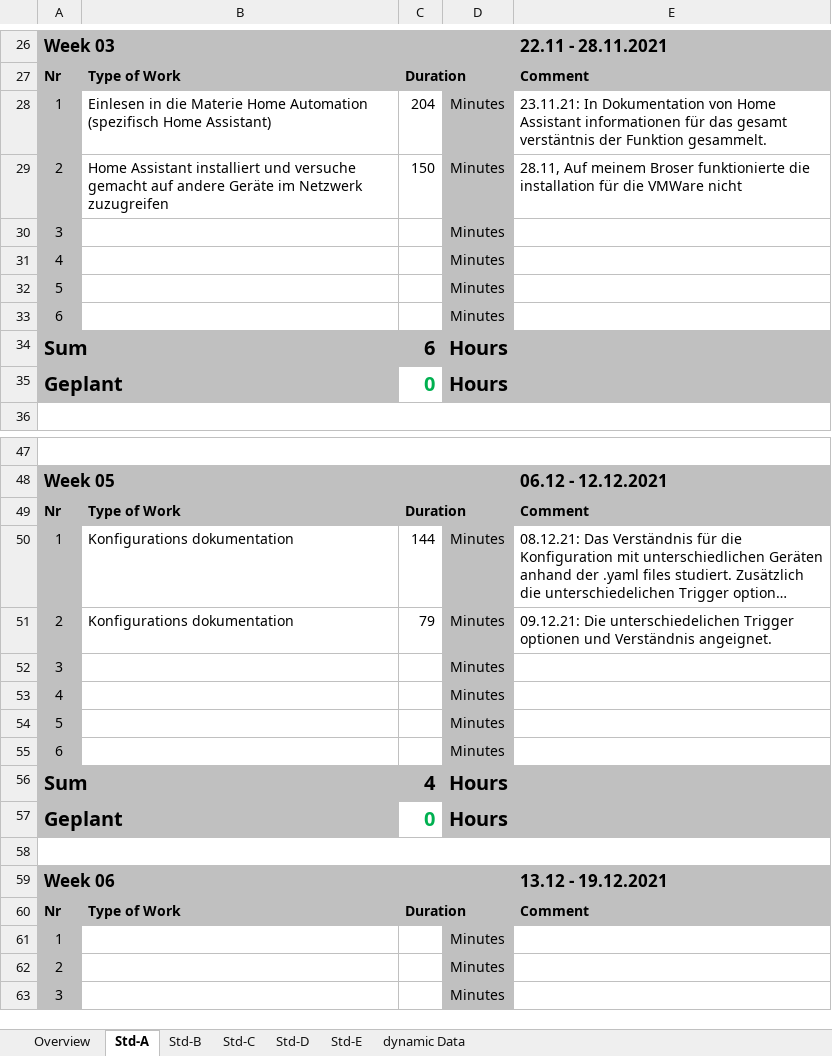
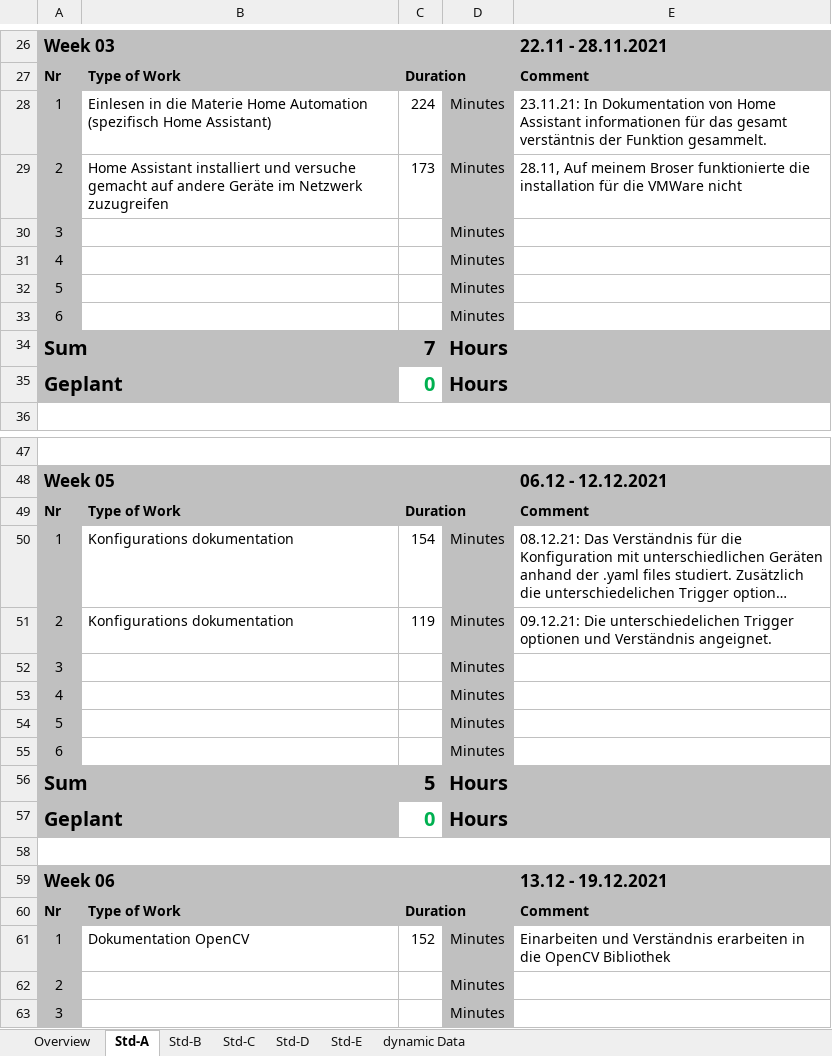
Before and after one commit to abdo643-HULK/Home-Automation-Sem3, an Excel workbook: Documentation/ProjectDocumentation/Time_recording.xlsx, sheet Std-A, drawn as a sheet; only a part is shown, gaps mark what is left out; long unchanged cells end in …; values as stored, in another font and other column widths than the file's, no borders; the diff covers the shown part only; the diff names each change by its address in the sheet, - before the commit and + after, or states it on an @@ line.

```diff
--- a/Documentation/ProjectDocumentation/Time_recording.xlsx (sheet Std-A)
+++ b/Documentation/ProjectDocumentation/Time_recording.xlsx (sheet Std-A)
-C28: 204
+C28: 224
-C29: 150
+C29: 173
-C34: 6
+C34: 7
-C50: 144
+C50: 154
-C51: 79
+C51: 119
@@ row 56 moved to row 111: Sum @@
+row 56: Sum |  | 5 | Hours
-B61: (empty)
+B61: Dokumentation OpenCV
-C61: (empty)
+C61: 152
-E61: (empty)
+E61: Einarbeiten und Verständnis erarbeiten in die OpenCV Bibliothek
```
Also changed, not shown: 1 removed row, 1 moved row and 11 edited cells elsewhere in this sheet, sheet Overview.
